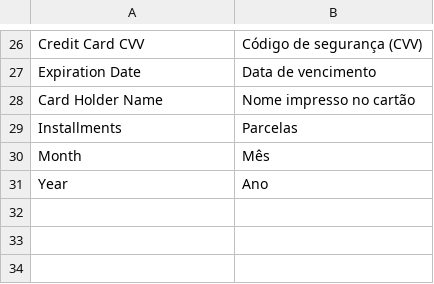
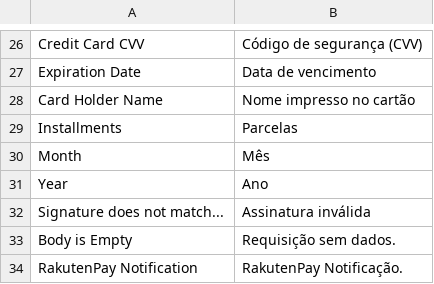
Before and after one commit to GenCommBrasil/magento2-genpay, a CSV file: i18n/pt_BR.csv, drawn as a sheet; only a part is shown, gaps mark what is left out; the diff names each change by its address in the sheet, - before the commit and + after, or states it on an @@ line.

```diff
--- a/i18n/pt_BR.csv
+++ b/i18n/pt_BR.csv
+row 32: Signature does not match... | Assinatura inválida
+row 33: Body is Empty | Requisição sem dados.
+row 34: RakutenPay Notification | RakutenPay Notificação.
```
Also changed, not shown: 7 other files.
